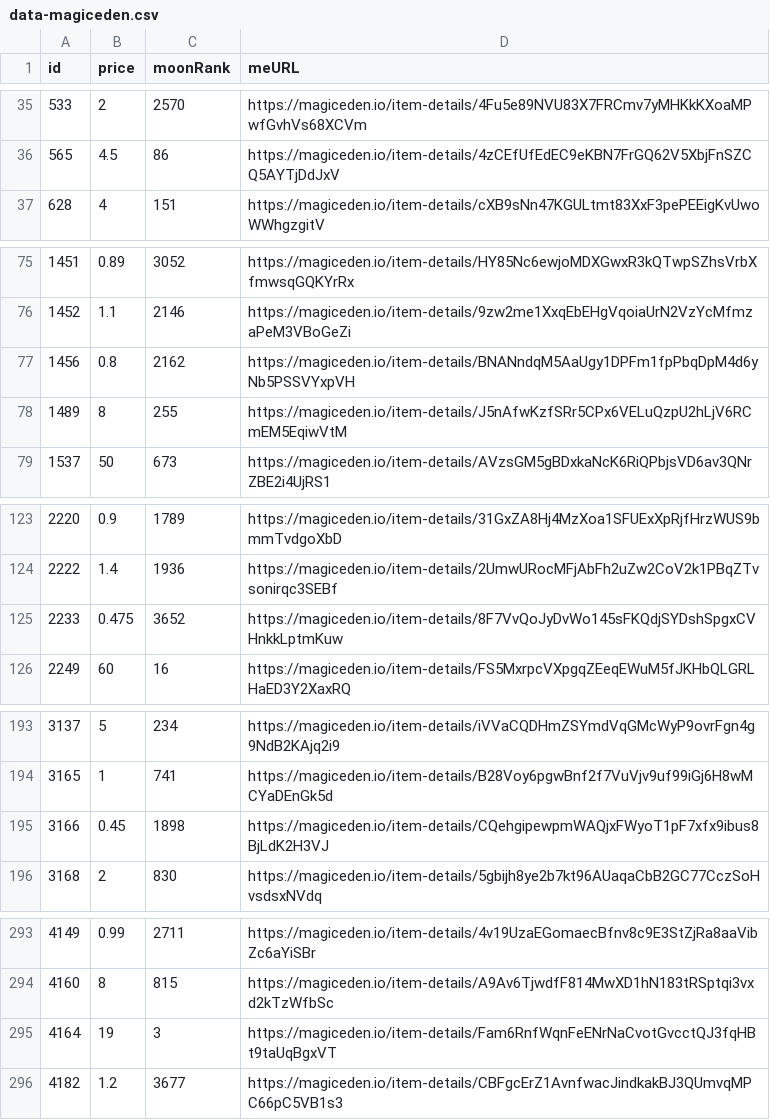
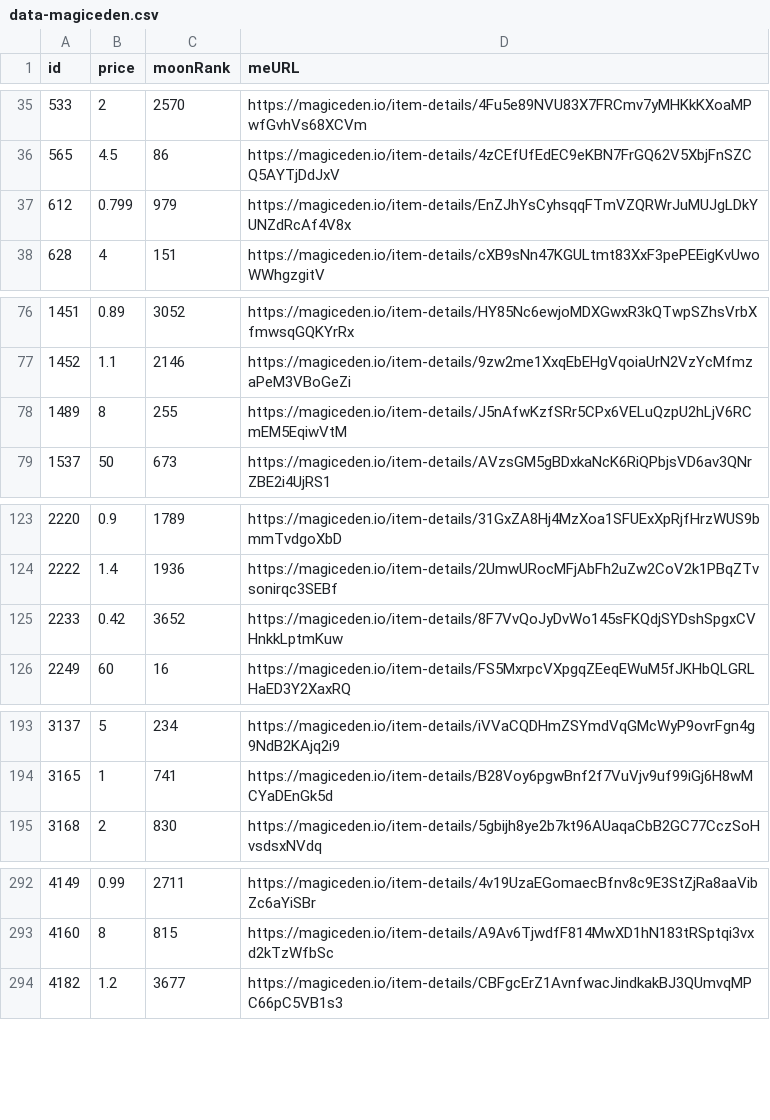
Before and after one commit to pgaspar/saibagang-monitor, a CSV file: data-magiceden.csv, drawn as a sheet; only a part is shown, gaps mark what is left out.

Commit message:
Flat: latest data (2021-11-17T01:57:39.223Z) {   "date": "2021-11-17T01:57:39.223Z",   "files": [     {       "name": "data-magiceden.csv",       "deltaBytes": -186,       "source": "https://api-mainnet.magiceden.io/rpc/getListedNFTsByQuery?q=%7B%22%24match%22%3A%7B%22collectionSymbol%22%3A%22saiba_gang%22%7D%2C%22%24sort%22%3A%7B%22takerAmount%22%3A1%2C%22createdAt%22%3A-1%7D%7D"     },     {       "name": "picks-magiceden.csv",       "deltaBytes": 0,       "source": "https://api-mainnet.magiceden.io/rpc/getListedNFTsByQuery?q=%7B%22%24match%22%3A%7B%22collectionSymbol%22%3A%22saiba_gang%22%7D%2C%22%24sort%22%3A%7B%22takerAmount%22%3A1%2C%22createdAt%22%3A-1%7D%7D"     },     {       "name": "data-solanart.csv",       "deltaBytes": 88,       "source": "https://qzlsklfacc.medianetwork.cloud/nft_for_sale?collection=saibagang"     },     {       "name": "picks-solanart.csv",       "deltaBytes": 1,       "source": "https://qzlsklfacc.medianetwork.cloud/nft_for_sale?collection=saibagang"     }   ] }

```diff
--- a/data-magiceden.csv
+++ b/data-magiceden.csv
@@ -36,2 +36,3 @@ id,price,moonRank,meURL
 565,4.5,86,https://magiceden.io/item-details/4zCEfUfEdEC9eKBN7FrGQ62V5XbjFnSZCQ5AYTjDdJxV
+612,0.799,979,https://magiceden.io/item-details/EnZJhYsCyhsqqFTmVZQRWrJuMUJgLDkYUNZdRcAf4V8x
 628,4,151,https://magiceden.io/item-details/cXB9sNn47KGULtmt83XxF3pePEEigKvUwoWWhgzgitV
@@ -76,3 +77,2 @@ id,price,moonRank,meURL
 1452,1.1,2146,https://magiceden.io/item-details/9zw2me1XxqEbEHgVqoiaUrN2VzYcMfmzaPeM3VBoGeZi
-1456,0.8,2162,https://magiceden.io/item-details/BNANndqM5AaUgy1DPFm1fpPbqDpM4d6yNb5PSSVYxpVH
 1489,8,255,https://magiceden.io/item-details/J5nAfwKzfSRr5CPx6VELuQzpU2hLjV6RCmEM5EqiwVtM
@@ -124,3 +124,3 @@ id,price,moonRank,meURL
 2222,1.4,1936,https://magiceden.io/item-details/2UmwURocMFjAbFh2uZw2CoV2k1PBqZTvsonirqc3SEBf
-2233,0.475,3652,https://magiceden.io/item-details/8F7VvQoJyDvWo145sFKQdjSYDshSpgxCVHnkkLptmKuw
+2233,0.42,3652,https://magiceden.io/item-details/8F7VvQoJyDvWo145sFKQdjSYDshSpgxCVHnkkLptmKuw
 2249,60,16,https://magiceden.io/item-details/FS5MxrpcVXpgqZEeqEWuM5fJKHbQLGRLHaED3Y2XaxRQ
@@ -194,3 +194,2 @@ id,price,moonRank,meURL
 3165,1,741,https://magiceden.io/item-details/B28Voy6pgwBnf2f7VuVjv9uf99iGj6H8wMCYaDEnGk5d
-3166,0.45,1898,https://magiceden.io/item-details/CQehgipewpmWAQjxFWyoT1pF7xfx9ibus8BjLdK2H3VJ
 3168,2,830,https://magiceden.io/item-details/5gbijh8ye2b7kt96AUaqaCbB2GC77CczSoHvsdsxNVdq
@@ -294,3 +293,2 @@ id,price,moonRank,meURL
 4160,8,815,https://magiceden.io/item-details/A9Av6TjwdfF814MwXD1hN183tRSptqi3vxd2kTzWfbSc
-4164,19,3,https://magiceden.io/item-details/Fam6RnfWqnFeENrNaCvotGvcctQJ3fqHBt9taUqBgxVT
 4182,1.2,3677,https://magiceden.io/item-details/CBFgcErZ1AvnfwacJindkakBJ3QUmvqMPC66pC5VB1s3
```
Also changed, not shown: data-solanart.csv, picks-magiceden.csv, 1 other file.
